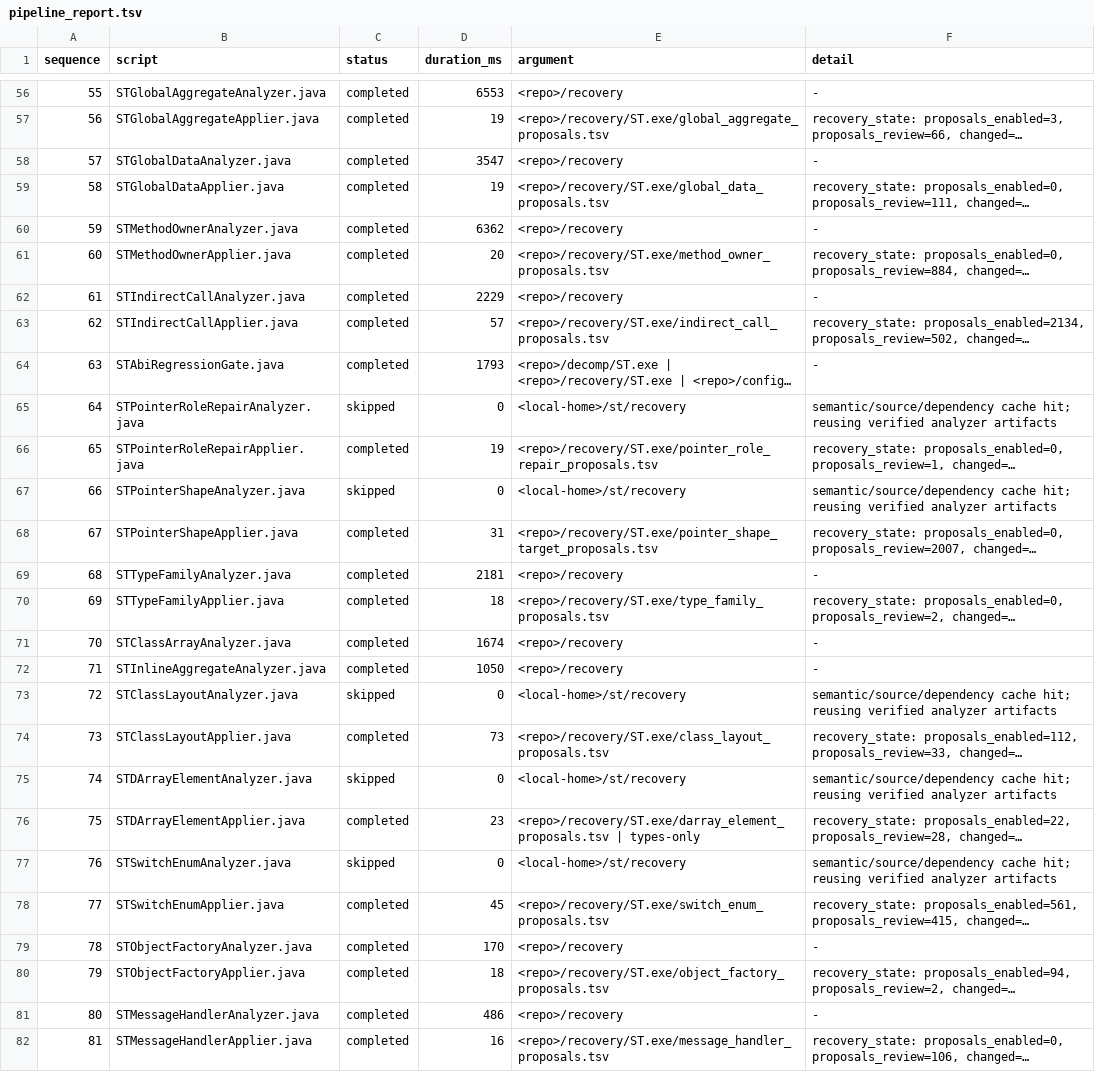
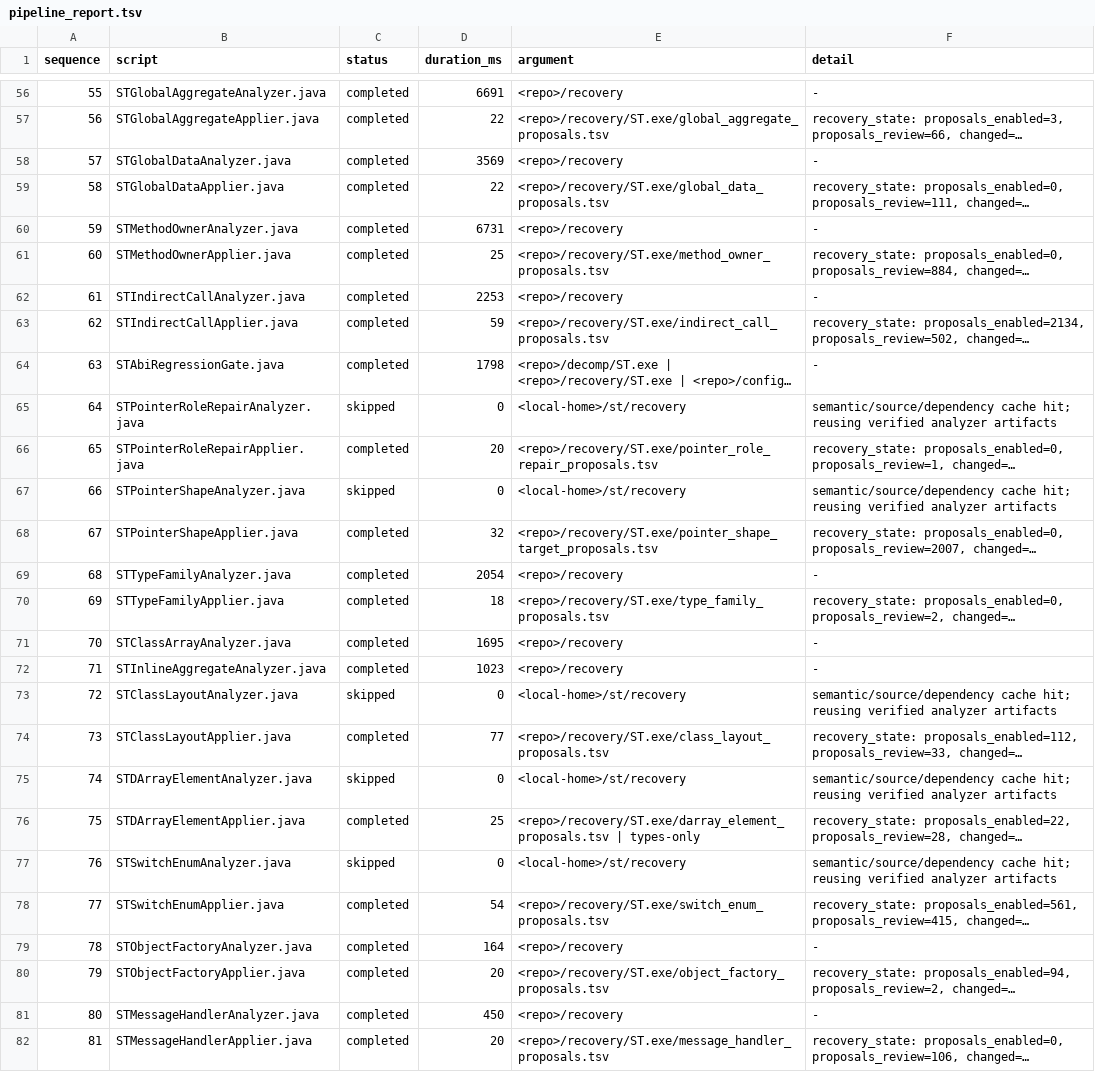
Before and after one commit to prykin/st-decompilation, a TSV file: recovery/ST.exe/pipeline_report.tsv, drawn as a sheet; only a part is shown, gaps mark what is left out; long unchanged cells end in …; the diff covers the shown part only; the diff names each change by its address in the sheet, - before the commit and + after, or states it on an @@ line.

```diff
--- a/recovery/ST.exe/pipeline_report.tsv
+++ b/recovery/ST.exe/pipeline_report.tsv
-D56 (duration_ms): 6553
+D56 (duration_ms): 6691
-D57 (duration_ms): 19
+D57 (duration_ms): 22
-D58 (duration_ms): 3547
+D58 (duration_ms): 3569
-D59 (duration_ms): 19
+D59 (duration_ms): 22
-D60 (duration_ms): 6362
+D60 (duration_ms): 6731
-D61 (duration_ms): 20
+D61 (duration_ms): 25
-D62 (duration_ms): 2229
+D62 (duration_ms): 2253
-D63 (duration_ms): 57
+D63 (duration_ms): 59
-D64 (duration_ms): 1793
+D64 (duration_ms): 1798
-D66 (duration_ms): 19
+D66 (duration_ms): 20
-D68 (duration_ms): 31
+D68 (duration_ms): 32
-D69 (duration_ms): 2181
+D69 (duration_ms): 2054
-D71 (duration_ms): 1674
+D71 (duration_ms): 1695
-D72 (duration_ms): 1050
+D72 (duration_ms): 1023
-D74 (duration_ms): 73
+D74 (duration_ms): 77
-D76 (duration_ms): 23
+D76 (duration_ms): 25
-D78 (duration_ms): 45
+D78 (duration_ms): 54
-D79 (duration_ms): 170
+D79 (duration_ms): 164
-D80 (duration_ms): 18
+D80 (duration_ms): 20
-D81 (duration_ms): 486
+D81 (duration_ms): 450
-D82 (duration_ms): 16
+D82 (duration_ms): 20
```
Also changed, not shown: 4 added rows, 92 edited cells and row numbers in column A elsewhere in this file, ghidra/ST.exe.snapshot.tsv, recovery/ST.exe/automation_state.tsv, 14 other files.
